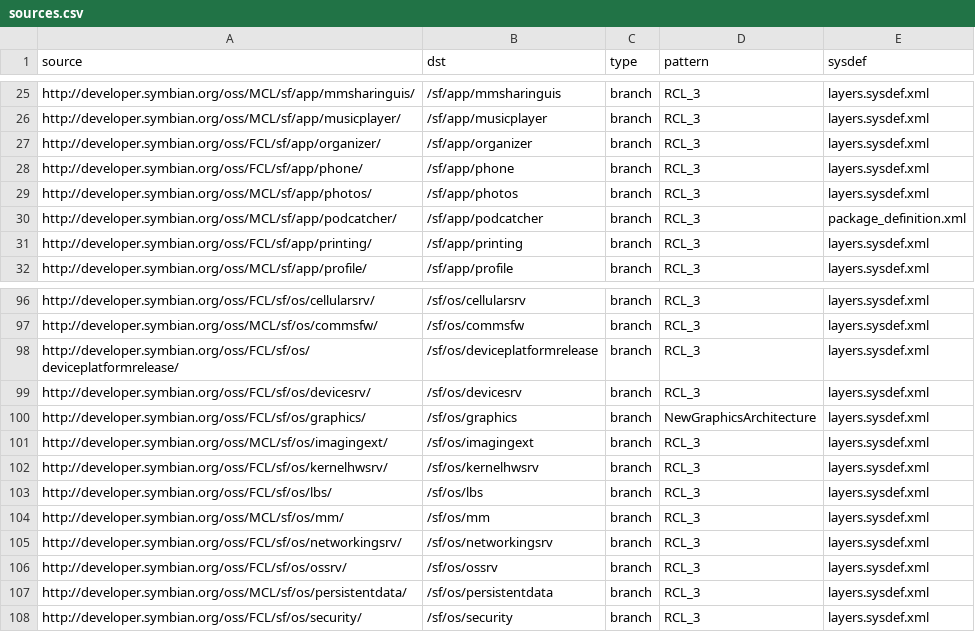
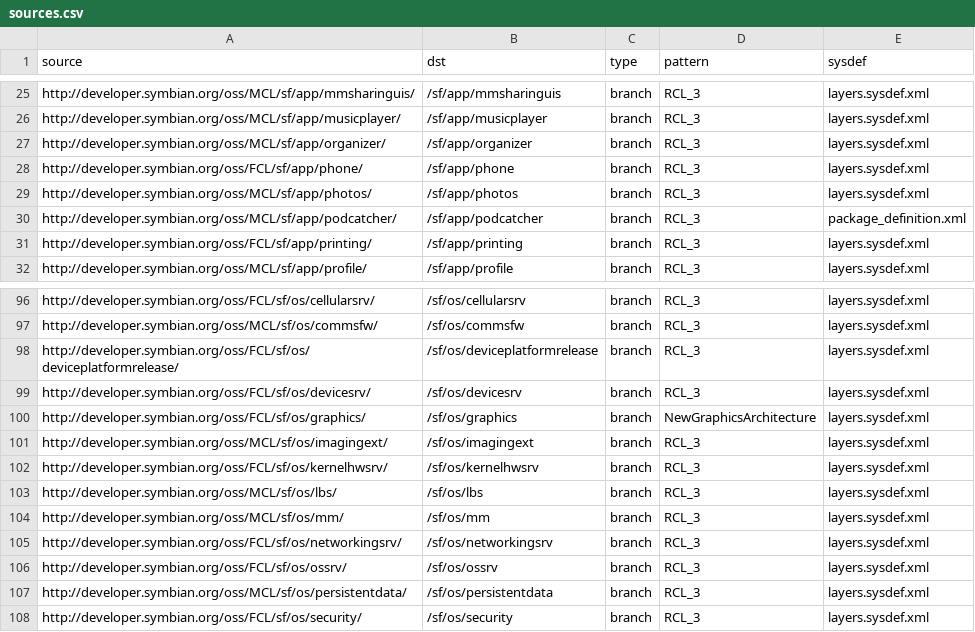
Before and after one commit to SymbianSource/oss.FCL.sftools.fbf.projects.platforms, a CSV file: symbian3/single/sources.csv, drawn as a sheet; only a part is shown, gaps mark what is left out.

Commit message:
moved organizer and lbs back to MCL for symbian3 wk34 drop

```diff
--- a/symbian3/single/sources.csv
+++ b/symbian3/single/sources.csv
@@ -26,3 +26,3 @@ http://developer.symbian.org/oss/MCL/sf/app/mmsharinguis/,/sf/app/mmsharinguis,b
 http://developer.symbian.org/oss/MCL/sf/app/musicplayer/,/sf/app/musicplayer,branch,RCL_3,layers.sysdef.xml
-http://developer.symbian.org/oss/FCL/sf/app/organizer/,/sf/app/organizer,branch,RCL_3,layers.sysdef.xml
+http://developer.symbian.org/oss/MCL/sf/app/organizer/,/sf/app/organizer,branch,RCL_3,layers.sysdef.xml
 http://developer.symbian.org/oss/FCL/sf/app/phone/,/sf/app/phone,branch,RCL_3,layers.sysdef.xml
@@ -102,3 +102,3 @@ http://developer.symbian.org/oss/MCL/sf/os/imagingext/,/sf/os/imagingext,branch,
 http://developer.symbian.org/oss/FCL/sf/os/kernelhwsrv/,/sf/os/kernelhwsrv,branch,RCL_3,layers.sysdef.xml
-http://developer.symbian.org/oss/FCL/sf/os/lbs/,/sf/os/lbs,branch,RCL_3,layers.sysdef.xml
+http://developer.symbian.org/oss/MCL/sf/os/lbs/,/sf/os/lbs,branch,RCL_3,layers.sysdef.xml
 http://developer.symbian.org/oss/MCL/sf/os/mm/,/sf/os/mm,branch,RCL_3,layers.sysdef.xml
```
